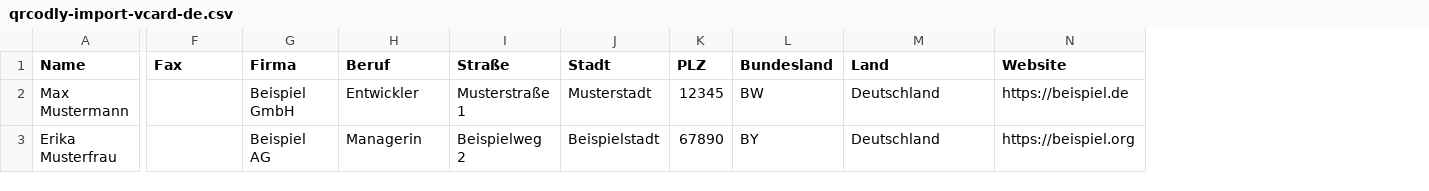
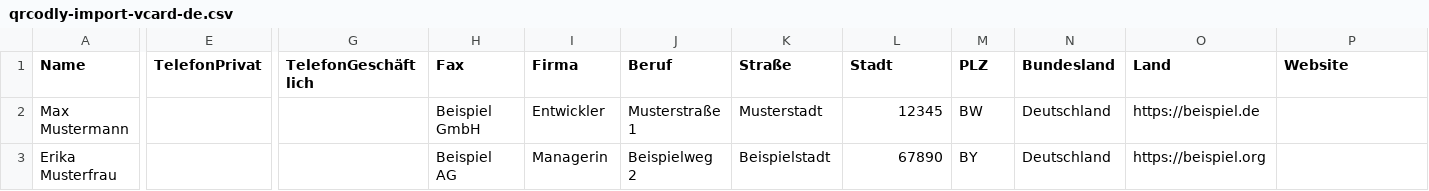
Before and after one commit to FloB95/qrcodly, a CSV file: apps/frontend/public/csv-templates/qrcodly-import-vcard-de.csv, drawn as a sheet; only a part is shown, gaps mark what is left out; addresses are those after the commit; the diff covers the shown part only; the diff names each change by its address in the sheet, - before the commit and + after, or states it on an @@ line.

```diff
--- a/apps/frontend/public/csv-templates/qrcodly-import-vcard-de.csv
+++ b/apps/frontend/public/csv-templates/qrcodly-import-vcard-de.csv
+column E (TelefonPrivat), empty
+column G (TelefonGeschäftlich), empty
-H2 (Fax): (empty)
+H2 (Fax): Beispiel GmbH
-I2 (Firma): Beispiel GmbH
+I2 (Firma): Entwickler
-J2 (Beruf): Entwickler
+J2 (Beruf): Musterstraße 1
-K2 (Straße): Musterstraße 1
+K2 (Straße): Musterstadt
-L2 (Stadt): Musterstadt
+L2 (Stadt): 12345
-M2 (PLZ): 12345
+M2 (PLZ): BW
-N2 (Bundesland): BW
+N2 (Bundesland): Deutschland
-O2 (Land): Deutschland
+O2 (Land): https://beispiel.de
-P2 (Website): https://beispiel.de
+P2 (Website): (empty)
-H3 (Fax): (empty)
+H3 (Fax): Beispiel AG
-I3 (Firma): Beispiel AG
+I3 (Firma): Managerin
-J3 (Beruf): Managerin
+J3 (Beruf): Beispielweg 2
-K3 (Straße): Beispielweg 2
+K3 (Straße): Beispielstadt
-L3 (Stadt): Beispielstadt
+L3 (Stadt): 67890
-M3 (PLZ): 67890
+M3 (PLZ): BY
-N3 (Bundesland): BY
+N3 (Bundesland): Deutschland
-O3 (Land): Deutschland
+O3 (Land): https://beispiel.org
-P3 (Website): https://beispiel.org
+P3 (Website): (empty)
```
Also changed, not shown: 1 edited cell elsewhere in this file, apps/frontend/public/csv-templates/qrcodly-import-vcard-es.csv, apps/frontend/public/csv-templates/qrcodly-import-vcard-fr.csv, 18 other files.
